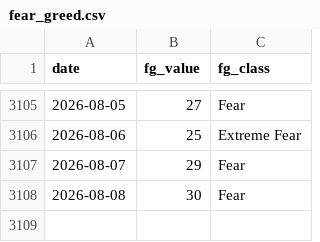
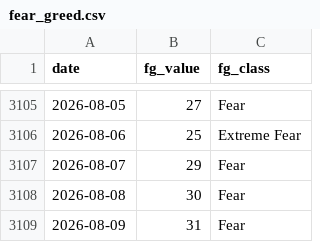
Before and after one commit to bautiaraujo/sol-sentiment-dashboard, a CSV file: data/fear_greed.csv, drawn as a sheet; only a part is shown, gaps mark what is left out.

```diff
--- a/data/fear_greed.csv
+++ b/data/fear_greed.csv
@@ -3108 +3108,2 @@ date,fg_value,fg_class
 2026-08-08,30,Fear
+2026-08-09,31,Fear
```
Also changed, not shown: data/solana_prices.csv, 2 other files.
